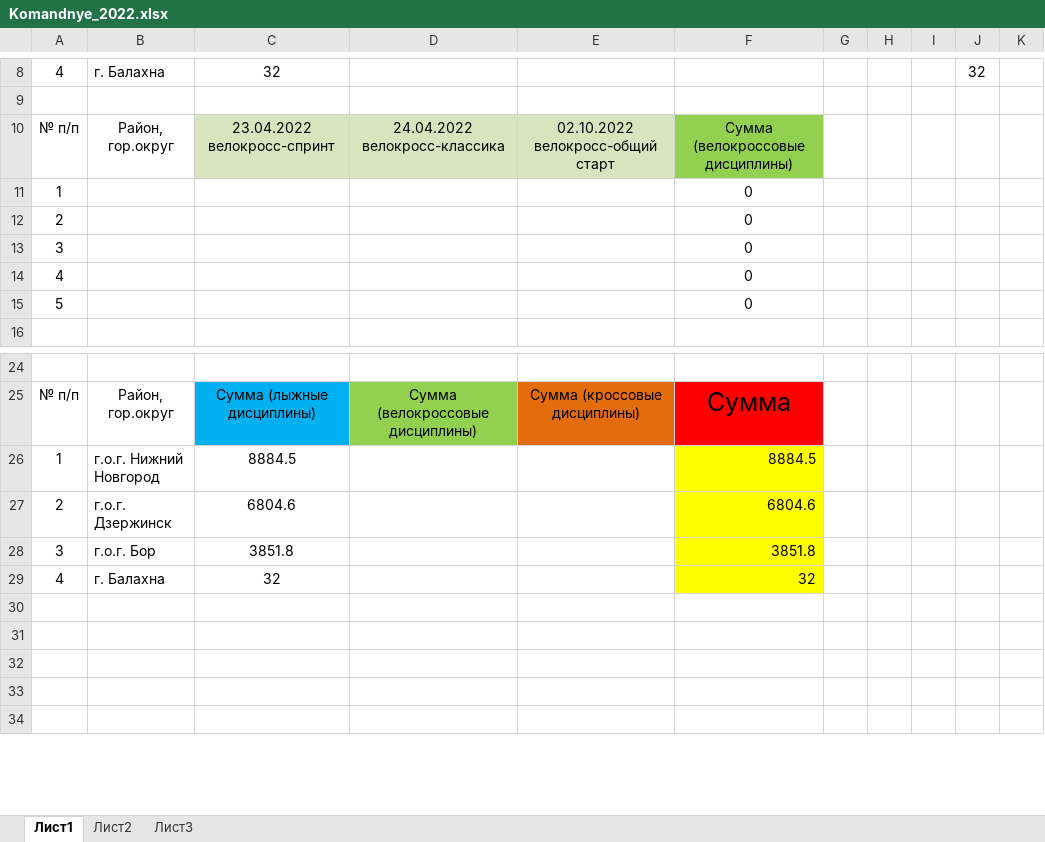
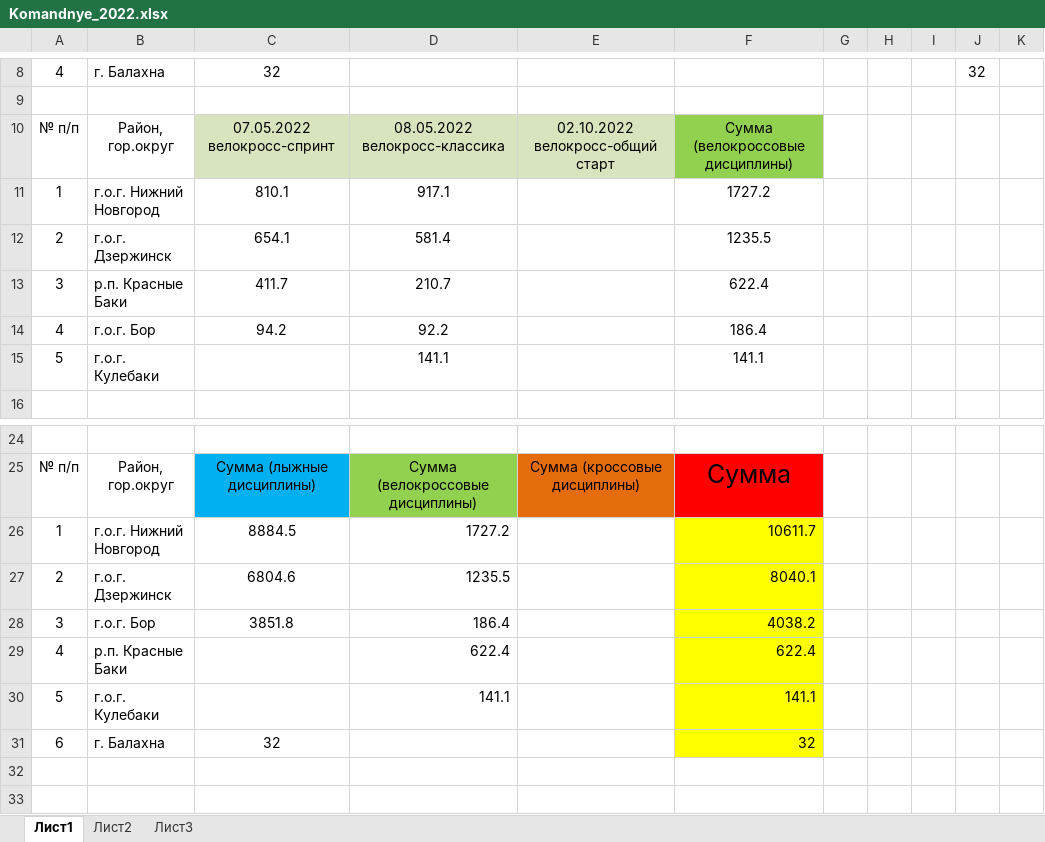
Before and after one commit to o-52/fsono, an Excel workbook: 2022/komandnye/Komandnye_2022.xlsx, sheet Лист1, drawn as a sheet; only a part is shown, gaps mark what is left out; the shorter side is filled out with more unchanged rows; values as stored, in another font and other column widths than the file's, no borders; charts and pictures not drawn; removed rows and columns are numbered as before the commit, all else as after; the diff names each change by its address in the sheet, - before the commit and + after, or states it on an @@ line.

```diff
--- a/2022/komandnye/Komandnye_2022.xlsx (sheet Лист1)
+++ b/2022/komandnye/Komandnye_2022.xlsx (sheet Лист1)
-C10: 23.04.2022 велокросс-спринт
+C10: 07.05.2022 велокросс-спринт
-D10: 24.04.2022 велокросс-классика
+D10: 08.05.2022 велокросс-классика
-row 11: 1 |  |  |  |  | 0
-row 12: 2 |  |  |  |  | 0
-row 13: 3 |  |  |  |  | 0
-row 14: 4 |  |  |  |  | 0
-row 15: 5 |  |  |  |  | 0
+row 11: 1 | г.о.г. Нижний Новгород | 810.1 | 917.1 |  | 1727.2
+row 12: 2 | г.о.г. Дзержинск | 654.1 | 581.4 |  | 1235.5
+row 13: 3 | р.п. Красные Баки | 411.7 | 210.7 |  | 622.4
+row 14: 4 | г.о.г. Бор | 94.2 | 92.2 |  | 186.4
+row 15: 5 | г.о.г. Кулебаки |  | 141.1 |  | 141.1
-D26: (empty)
+D26: 1727.2
-F26: 8884.5
+F26: 10611.7
-D27: (empty)
+D27: 1235.5
-F27: 6804.6
+F27: 8040.1
-D28: (empty)
+D28: 186.4
-F28: 3851.8
+F28: 4038.2
+row 29: 4 | р.п. Красные Баки |  | 622.4 |  | 622.4
+row 30: 5 | г.о.г. Кулебаки |  | 141.1 |  | 141.1
-A31: 4
+A31: 6
```
Also changed, not shown: formulas that keep their value, charts or pictures, 4 other files.
